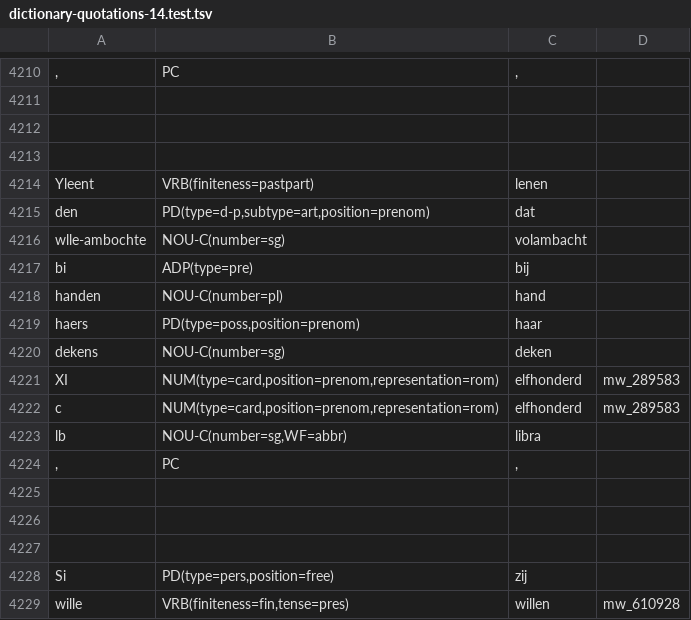
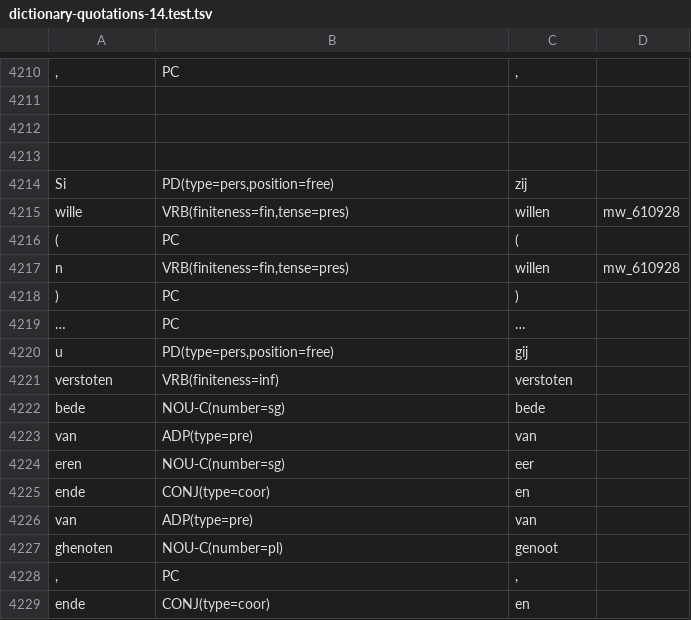
Before and after one commit to INL/galahad-corpus-data, a TSV file: training-data/dictionary-quotations-14/dictionary-quotations-14.test.tsv, drawn as a sheet; only a part is shown, gaps mark what is left out; the shorter side is filled out with more unchanged rows; the diff names each change by its address in the sheet, - before the commit and + after, or states it on an @@ line.

```diff
--- a/training-data/dictionary-quotations-14/dictionary-quotations-14.test.tsv
+++ b/training-data/dictionary-quotations-14/dictionary-quotations-14.test.tsv
-row 4214: Yleent | VRB(finiteness=pastpart) | lenen
-row 4215: den | PD(type=d-p,subtype=art,position=prenom) | dat
-row 4216: wlle-ambochte | NOU-C(number=sg) | volambacht
-row 4217: bi | ADP(type=pre) | bij
-row 4218: handen | NOU-C(number=pl) | hand
-row 4219: haers | PD(type=poss,position=prenom) | haar
-row 4220: dekens | NOU-C(number=sg) | deken
-row 4221: XI | NUM(type=card,position=prenom,representation=rom) | elfhonderd | mw_289583
-row 4222: c | NUM(type=card,position=prenom,representation=rom) | elfhonderd | mw_289583
-row 4223: lb | NOU-C(number=sg,WF=abbr) | libra
-row 4224: , | PC | ,
-row 4225: (empty)
-row 4226: (empty)
-row 4227: (empty)
```
Also changed, not shown: training-data/dictionary-quotations-16/dictionary-quotations-16.dev.tsv, 8 other files.
